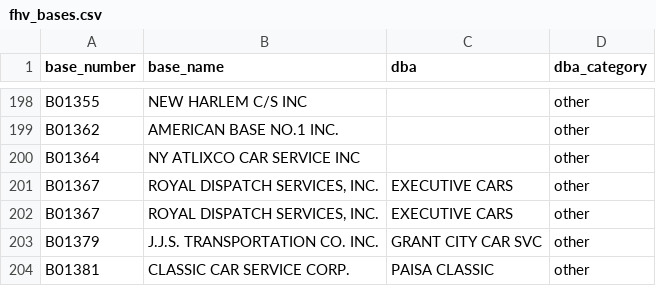
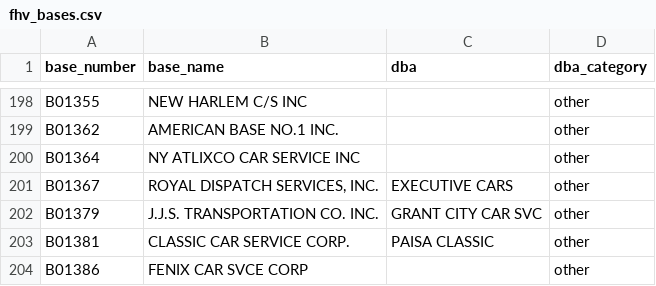
Before and after one commit to toddwschneider/nyc-taxi-data, a CSV file: data/fhv_bases.csv, drawn as a sheet; only a part is shown, gaps mark what is left out; the shorter side is filled out with more unchanged rows; the diff names each change by its address in the sheet, - before the commit and + after, or states it on an @@ line.

Commit message:
remove bad row of data

```diff
--- a/data/fhv_bases.csv
+++ b/data/fhv_bases.csv
-row 202: B01367 | ROYAL DISPATCH SERVICES, INC. | EXECUTIVE CARS | other
```
